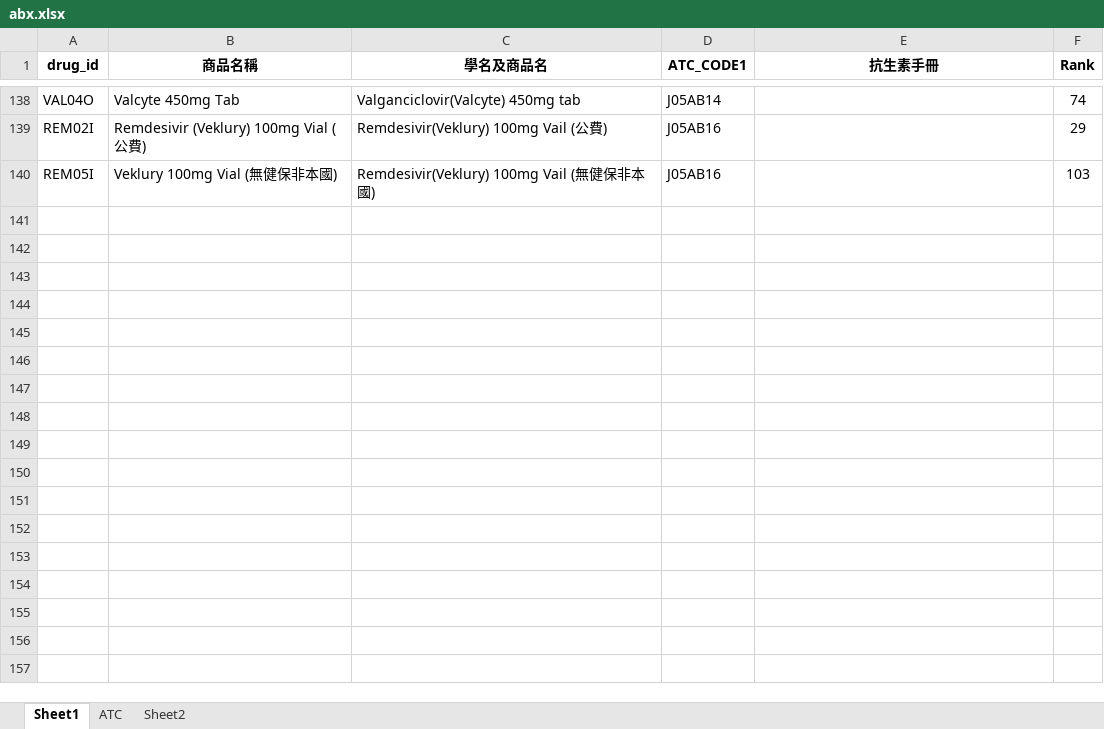
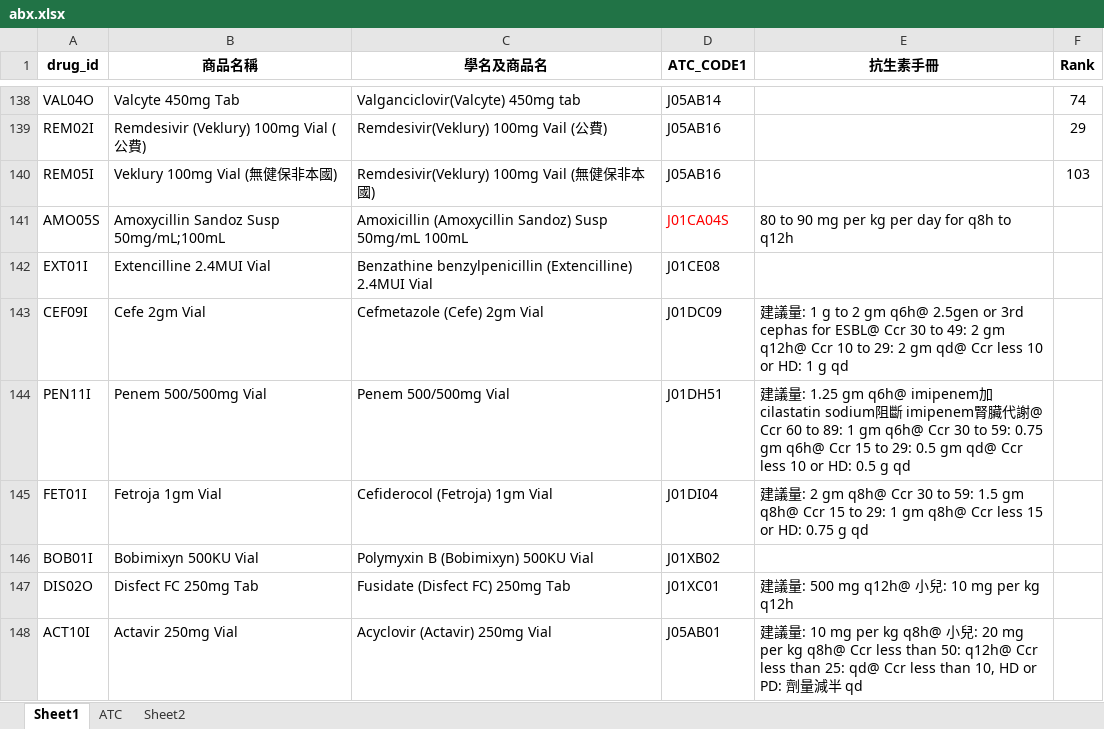
Before and after one commit to ogr0818/DrugInformations, an Excel workbook: abx.xlsx, sheet Sheet1, drawn as a sheet; only a part is shown, gaps mark what is left out; values as stored, in another font and other column widths than the file's, no borders; charts and pictures not drawn; the diff names each change by its address in the sheet, - before the commit and + after, or states it on an @@ line.

Commit message:
the data of abx renew

```diff
--- a/abx.xlsx (sheet Sheet1)
+++ b/abx.xlsx (sheet Sheet1)
+row 141: AMO05S | Amoxycillin Sandoz Susp 50mg/mL;100mL | Amoxicillin (Amoxycillin Sandoz) Susp 50mg/mL 100mL | J01CA04S | 80 to 90 mg per kg per day for q8h to q12h
+row 142: EXT01I | Extencilline 2.4MUI Vial | Benzathine benzylpenicillin (Extencilline) 2.4MUI Vial | J01CE08
+row 143: CEF09I | Cefe 2gm Vial | Cefmetazole (Cefe) 2gm Vial | J01DC09 | 建議量: 1 g to 2 gm q6h@ 2.5gen or 3rd cephas for ESBL@ Ccr 30 to 49: 2 gm q12h@ Ccr 10 to 29: 2 gm qd@ Ccr less 10 or HD: 1 g qd
+row 144: PEN11I | Penem 500/500mg Vial | Penem 500/500mg Vial | J01DH51 | 建議量: 1.25 gm q6h@ imipenem加 cilastatin sodium阻斷 imipenem腎臟代謝@ Ccr 60 to 89: 1 gm q6h@ Ccr 30 to 59: 0.75 gm q6h@ Ccr 15 to 29: 0.5 gm qd@ Ccr less 10 or HD: 0.5 g qd
+row 145: FET01I | Fetroja 1gm Vial | Cefiderocol (Fetroja) 1gm Vial | J01DI04 | 建議量: 2 gm q8h@ Ccr 30 to 59: 1.5 gm q8h@ Ccr 15 to 29: 1 gm q8h@ Ccr less 15 or HD: 0.75 g qd
+row 146: BOB01I | Bobimixyn 500KU Vial | Polymyxin B (Bobimixyn) 500KU Vial | J01XB02
+row 147: DIS02O | Disfect FC 250mg Tab | Fusidate (Disfect FC) 250mg Tab | J01XC01 | 建議量: 500 mg q12h@ 小兒: 10 mg per kg q12h
+row 148: ACT10I | Actavir 250mg Vial | Acyclovir (Actavir) 250mg Vial | J05AB01 | 建議量: 10 mg per kg q8h@ 小兒: 20 mg per kg q8h@ Ccr less than 50: q12h@ Ccr less than 25: qd@ Ccr less than 10, HD or PD: 劑量減半 qd
```
Also changed, not shown: sheet ATC, charts or pictures, eldly.xlsx, 8 other files.
